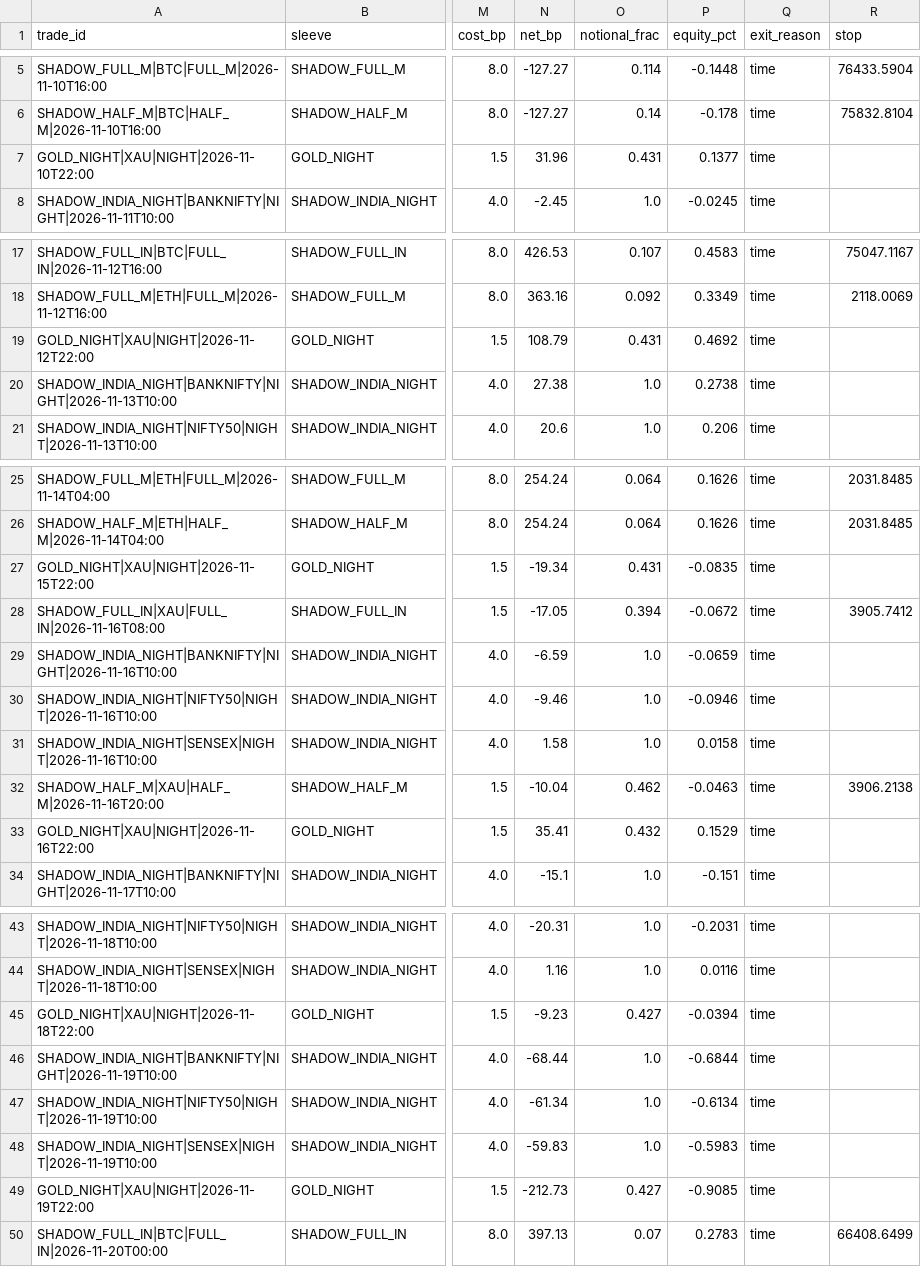
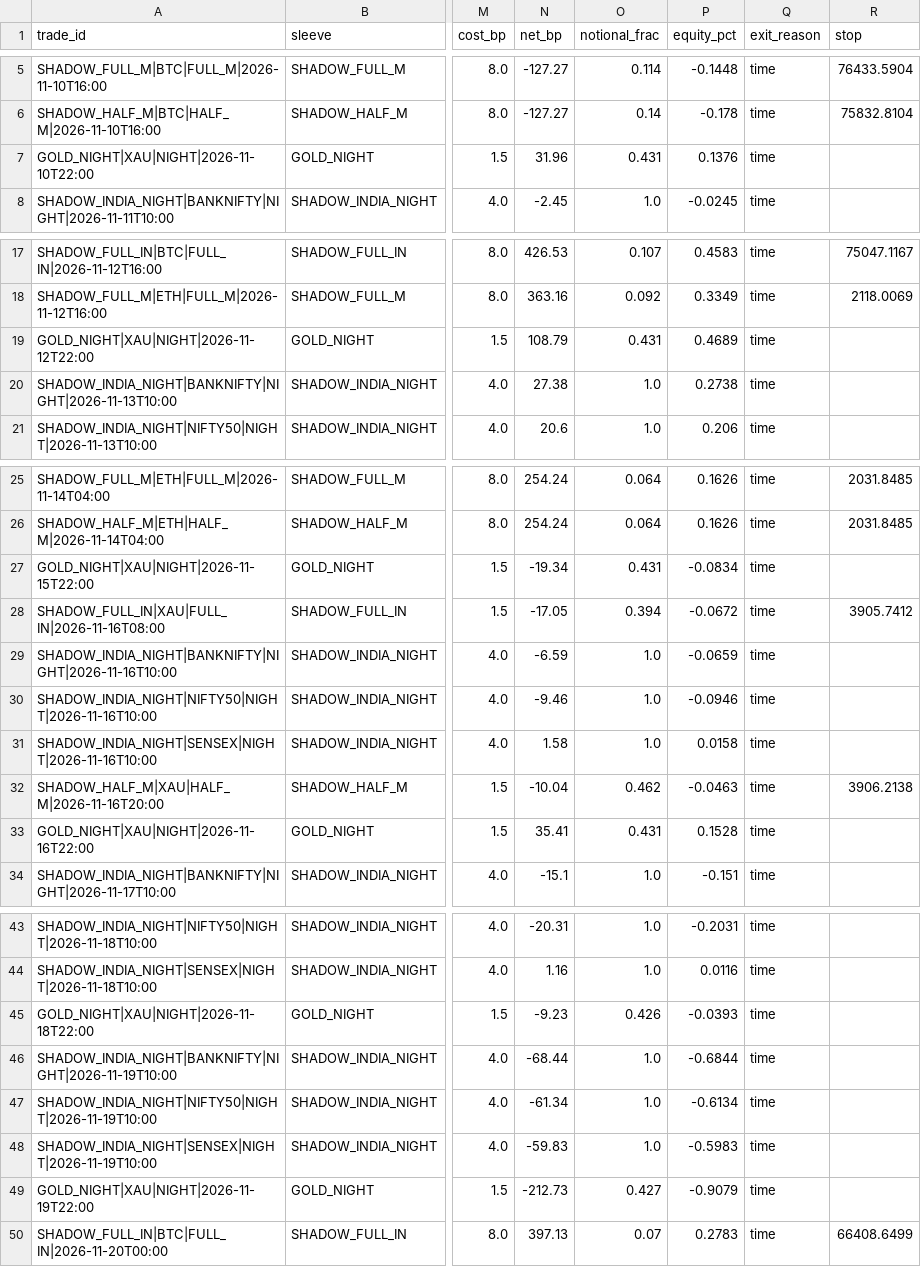
Before and after one commit to findaviator-cloud/trishika-trading, a CSV file: data/paper/trades.csv, drawn as a sheet; only a part is shown, gaps mark what is left out; the diff covers the shown part only; the diff names each change by its address in the sheet, - before the commit and + after, or states it on an @@ line.

```diff
--- a/data/paper/trades.csv
+++ b/data/paper/trades.csv
-P7 (equity_pct): 0.1377
+P7 (equity_pct): 0.1376
-P19 (equity_pct): 0.4692
+P19 (equity_pct): 0.4689
-P27 (equity_pct): -0.0835
+P27 (equity_pct): -0.0834
-O33 (notional_frac): 0.432
+O33 (notional_frac): 0.431
-P33 (equity_pct): 0.1529
+P33 (equity_pct): 0.1528
-O45 (notional_frac): 0.427
+O45 (notional_frac): 0.426
-P45 (equity_pct): -0.0394
+P45 (equity_pct): -0.0393
-P49 (equity_pct): -0.9085
+P49 (equity_pct): -0.9079
```
Also changed, not shown: 1 edited cell elsewhere in this file, data/paper/pattern_log.csv, 2 other files.
